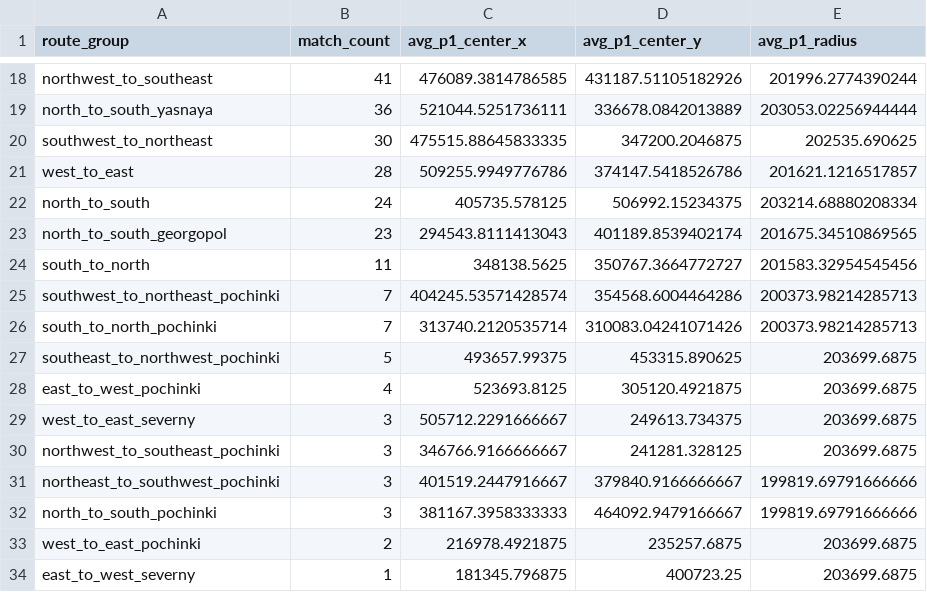
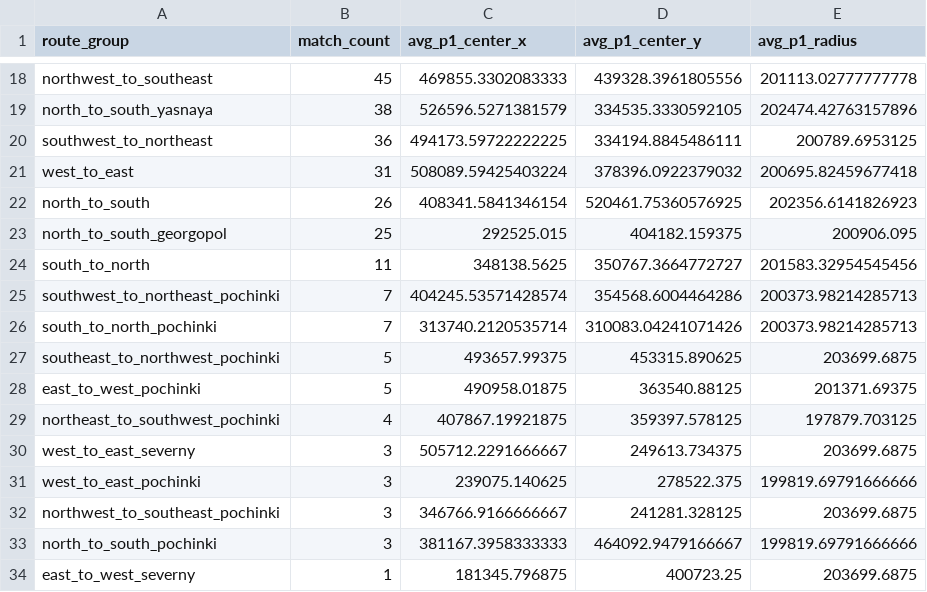
Before and after one commit to YeopSeung04/PUBG-Erangel-Circle-Predictor, a CSV file: data/processed/route_phase1_summary.csv, drawn as a sheet; only a part is shown, gaps mark what is left out; removed rows and columns are numbered as before the commit, all else as after; the diff covers the shown part only; the diff names each change by its address in the sheet, - before the commit and + after, or states it on an @@ line.

```diff
--- a/data/processed/route_phase1_summary.csv
+++ b/data/processed/route_phase1_summary.csv
-B18 (match_count): 41
+B18 (match_count): 45
-C18 (avg_p1_center_x): 476089.3814786585
+C18 (avg_p1_center_x): 469855.3302083333
-D18 (avg_p1_center_y): 431187.51105182926
+D18 (avg_p1_center_y): 439328.3961805556
-E18 (avg_p1_radius): 201996.2774390244
+E18 (avg_p1_radius): 201113.02777777778
-B19 (match_count): 36
+B19 (match_count): 38
-C19 (avg_p1_center_x): 521044.5251736111
+C19 (avg_p1_center_x): 526596.5271381579
-D19 (avg_p1_center_y): 336678.0842013889
+D19 (avg_p1_center_y): 334535.3330592105
-E19 (avg_p1_radius): 203053.02256944444
+E19 (avg_p1_radius): 202474.42763157896
-B20 (match_count): 30
+B20 (match_count): 36
-C20 (avg_p1_center_x): 475515.88645833335
+C20 (avg_p1_center_x): 494173.59722222225
-D20 (avg_p1_center_y): 347200.2046875
+D20 (avg_p1_center_y): 334194.8845486111
-E20 (avg_p1_radius): 202535.690625
+E20 (avg_p1_radius): 200789.6953125
-B21 (match_count): 28
+B21 (match_count): 31
-C21 (avg_p1_center_x): 509255.9949776786
+C21 (avg_p1_center_x): 508089.59425403224
-D21 (avg_p1_center_y): 374147.5418526786
+D21 (avg_p1_center_y): 378396.0922379032
-E21 (avg_p1_radius): 201621.1216517857
+E21 (avg_p1_radius): 200695.82459677418
-B22 (match_count): 24
+B22 (match_count): 26
-C22 (avg_p1_center_x): 405735.578125
+C22 (avg_p1_center_x): 408341.5841346154
-D22 (avg_p1_center_y): 506992.15234375
+D22 (avg_p1_center_y): 520461.75360576925
-E22 (avg_p1_radius): 203214.68880208334
+E22 (avg_p1_radius): 202356.6141826923
-B23 (match_count): 23
+B23 (match_count): 25
-C23 (avg_p1_center_x): 294543.8111413043
+C23 (avg_p1_center_x): 292525.015
-D23 (avg_p1_center_y): 401189.8539402174
+D23 (avg_p1_center_y): 404182.159375
-E23 (avg_p1_radius): 201675.34510869565
+E23 (avg_p1_radius): 200906.095
-B28 (match_count): 4
+B28 (match_count): 5
-C28 (avg_p1_center_x): 523693.8125
+C28 (avg_p1_center_x): 490958.01875
-D28 (avg_p1_center_y): 305120.4921875
+D28 (avg_p1_center_y): 363540.88125
-E28 (avg_p1_radius): 203699.6875
+E28 (avg_p1_radius): 201371.69375
+row 29: northeast_to_southwest_pochinki | 4 | 407867.19921875 | 359397.578125 | 197879.703125
+row 31: west_to_east_pochinki | 3 | 239075.140625 | 278522.375 | 199819.69791666666
-row 31: northeast_to_southwest_pochinki | 3 | 401519.2447916667 | 379840.9166666667 | 199819.69791666666
-row 33: west_to_east_pochinki | 2 | 216978.4921875 | 235257.6875 | 203699.6875
```
Also changed, not shown: 64 edited cells elsewhere in this file, 5 other files.
